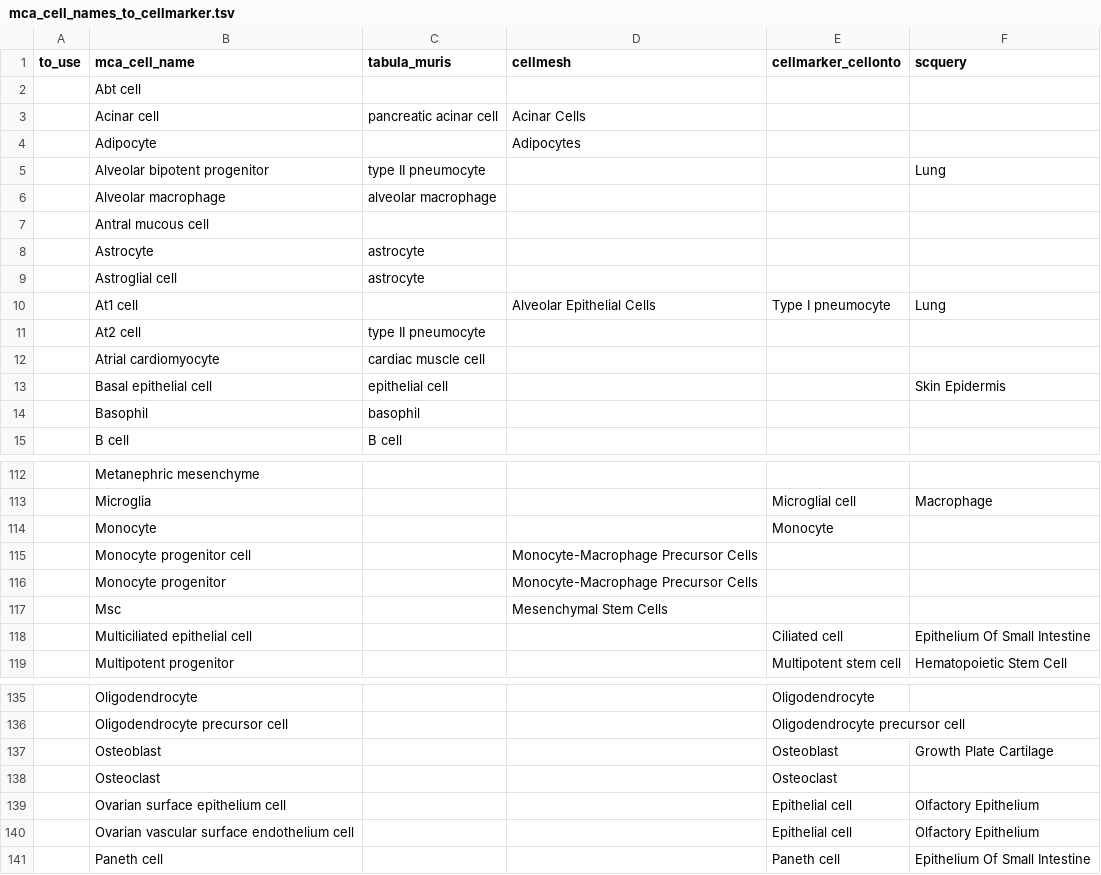
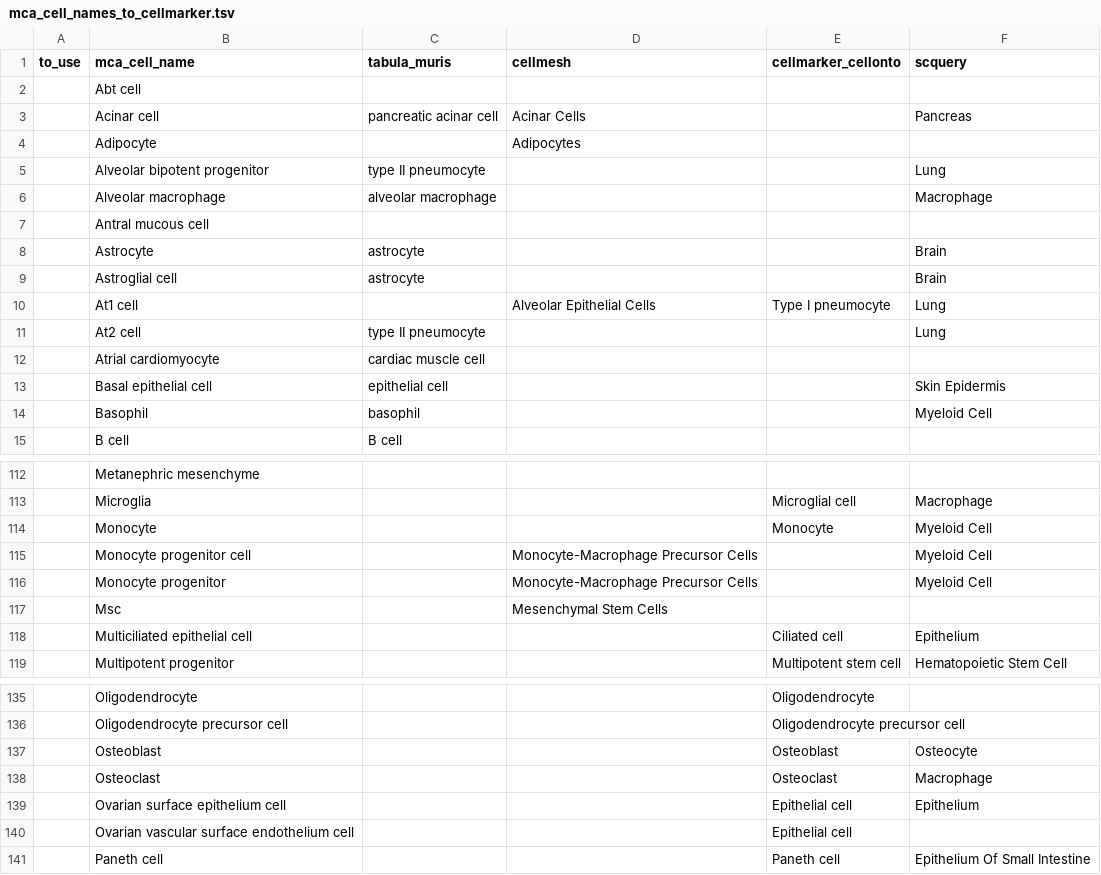
Before and after one commit to yjzhang/mouse_cell_query, a TSV file: mca_cell_names_to_cellmarker.tsv, drawn as a sheet; only a part is shown, gaps mark what is left out; the diff covers the shown part only; the diff names each change by its address in the sheet, - before the commit and + after, or states it on an @@ line.

```diff
--- a/mca_cell_names_to_cellmarker.tsv
+++ b/mca_cell_names_to_cellmarker.tsv
-F3 (scquery): (empty)
+F3 (scquery): Pancreas
-F6 (scquery): (empty)
+F6 (scquery): Macrophage
-F8:F9 (scquery): (empty)
+F8:F9 (scquery): Brain
-F11 (scquery): (empty)
+F11 (scquery): Lung
-F14 (scquery): (empty)
+F14 (scquery): Myeloid Cell
-F114:F116 (scquery): (empty)
+F114:F116 (scquery): Myeloid Cell
-F118 (scquery): Epithelium Of Small Intestine
+F118 (scquery): Epithelium
-F137 (scquery): Growth Plate Cartilage
+F137 (scquery): Osteocyte
-F138 (scquery): (empty)
+F138 (scquery): Macrophage
-F139 (scquery): Olfactory Epithelium
+F139 (scquery): Epithelium
-F140 (scquery): Olfactory Epithelium
+F140 (scquery): (empty)
```
Also changed, not shown: 22 edited cells elsewhere in this file, 6 other files.
